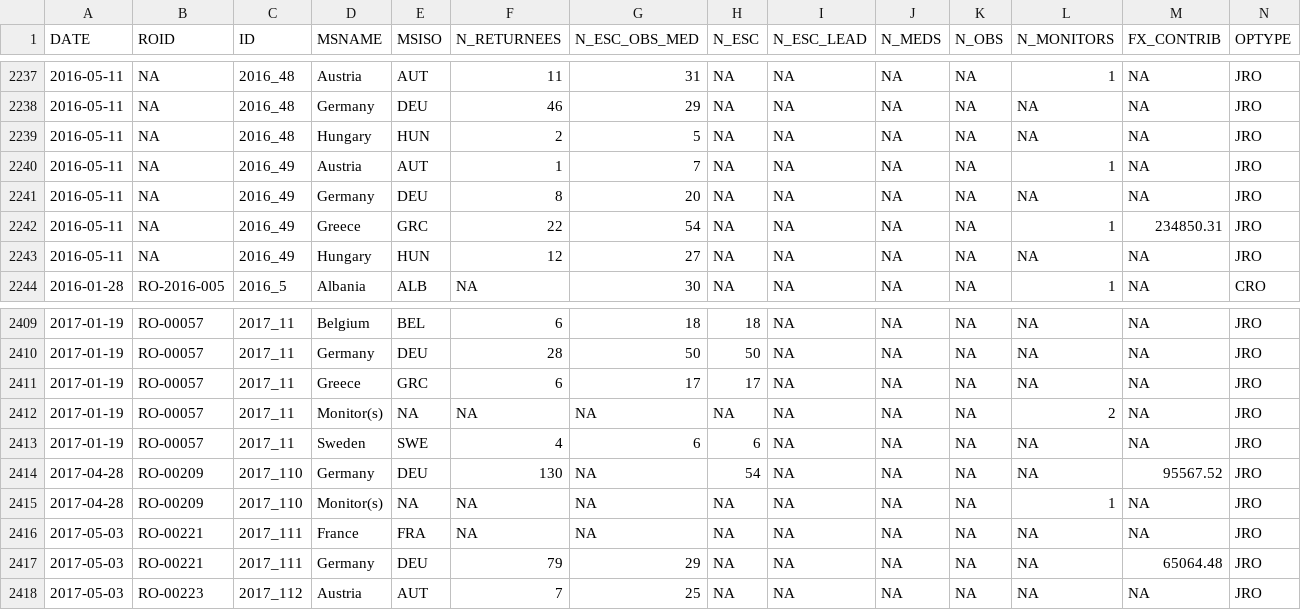
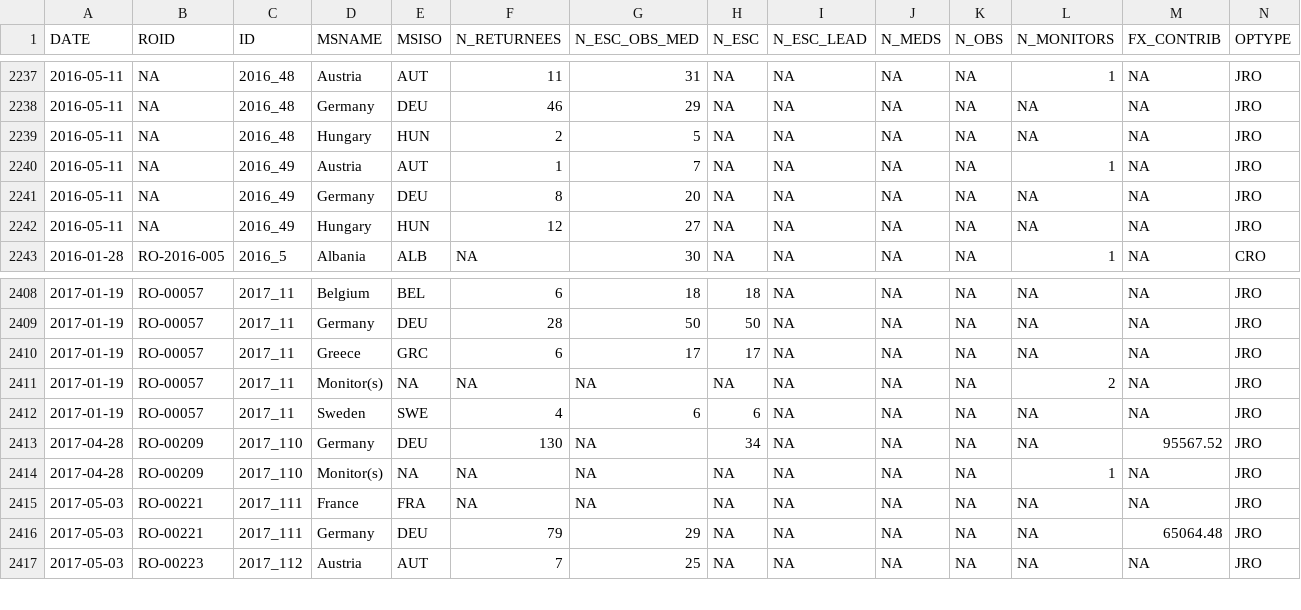
Before and after one commit to statewatch/deportation-union, a CSV file: clean_data/OPERATIONS_BY_MS.csv, drawn as a sheet; only a part is shown, gaps mark what is left out; removed rows and columns are numbered as before the commit, all else as after; rows hold the shown columns only; the diff names each change by its address in the sheet, - before the commit and + after, or states it on an @@ line.

Commit message:
exported data based on updated excel sheet

```diff
--- a/clean_data/OPERATIONS_BY_MS.csv
+++ b/clean_data/OPERATIONS_BY_MS.csv
-row 2242: 2016-05-11 | NA | 2016_49 | Greece | GRC | 22 | 54 | NA | NA | NA | NA | 1 | 234850.31 | JRO
-H2413 (N_ESC): 54
+H2413 (N_ESC): 34
```
Also changed, not shown: clean_data/OPERATIONS.csv, clean_data/OPERATIONS_BY_DEST_MS.csv, 2 other files.
